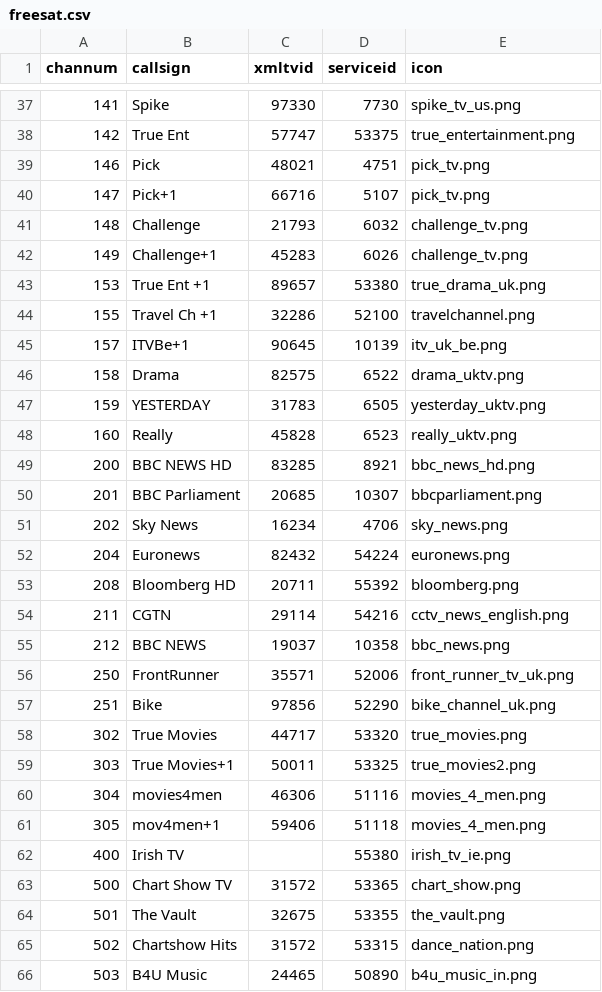
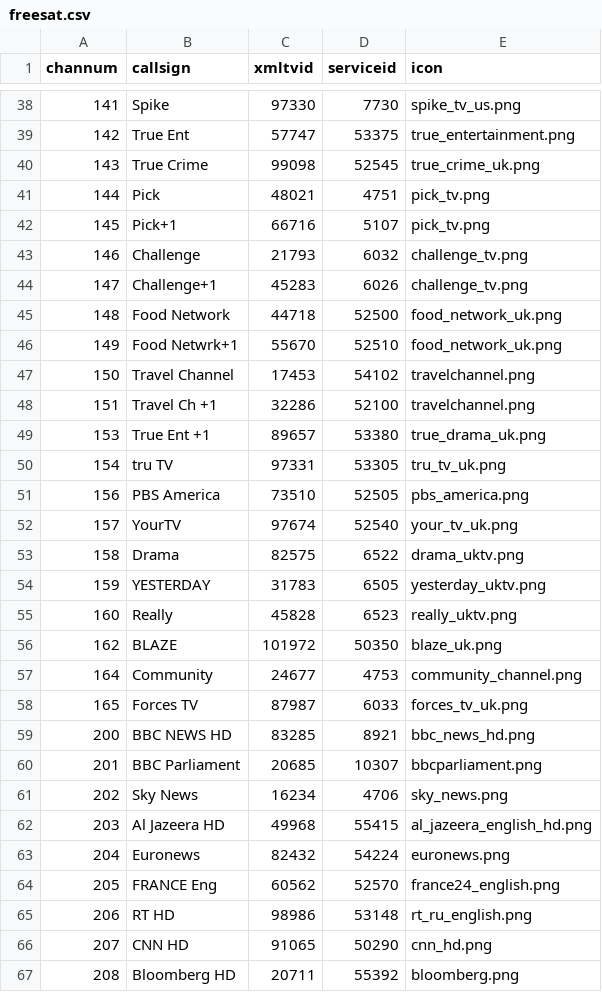
Before and after one commit to ta264/mythtv_channel_manager, a CSV file: contrib/freesat.csv, drawn as a sheet; only a part is shown, gaps mark what is left out; the shorter side is filled out with more unchanged rows; the diff covers the shown part only.

Commit message:
New channels and logos

```diff
--- a/contrib/freesat.csv
+++ b/contrib/freesat.csv
@@ -38,9 +39,15 @@ channum,callsign,xmltvid,serviceid,icon
 142,True Ent,57747,53375,true_entertainment.png
-146,Pick,48021,4751,pick_tv.png
-147,Pick+1,66716,5107,pick_tv.png
-148,Challenge,21793,6032,challenge_tv.png
-149,Challenge+1,45283,6026,challenge_tv.png
+143,True Crime,99098,52545,true_crime_uk.png
+144,Pick,48021,4751,pick_tv.png
+145,Pick+1,66716,5107,pick_tv.png
+146,Challenge,21793,6032,challenge_tv.png
+147,Challenge+1,45283,6026,challenge_tv.png
+148,Food Network,44718,52500,food_network_uk.png
+149,Food Netwrk+1,55670,52510,food_network_uk.png
+150,Travel Channel,17453,54102,travelchannel.png
+151,Travel Ch +1,32286,52100,travelchannel.png
 153,True Ent +1,89657,53380,true_drama_uk.png
-155,Travel Ch +1,32286,52100,travelchannel.png
-157,ITVBe+1,90645,10139,itv_uk_be.png
+154,tru TV,97331,53305,tru_tv_uk.png
+156,PBS America,73510,52505,pbs_america.png
+157,YourTV,97674,52540,your_tv_uk.png
 158,Drama,82575,6522,drama_uktv.png
@@ -48,2 +55,5 @@ channum,callsign,xmltvid,serviceid,icon
 160,Really,45828,6523,really_uktv.png
+162,BLAZE,101972,50350,blaze_uk.png
+164,Community,24677,4753,community_channel.png
+165,Forces TV,87987,6033,forces_tv_uk.png
 200,BBC NEWS HD,83285,8921,bbc_news_hd.png
@@ -51,3 +61,7 @@ channum,callsign,xmltvid,serviceid,icon
 202,Sky News,16234,4706,sky_news.png
+203,Al Jazeera HD,49968,55415,al_jazeera_english_hd.png
 204,Euronews,82432,54224,euronews.png
+205,FRANCE Eng,60562,52570,france24_english.png
+206,RT HD,98986,53148,rt_ru_english.png
+207,CNN HD,91065,50290,cnn_hd.png
 208,Bloomberg HD,20711,55392,bloomberg.png
```
Also changed, not shown: 15 added rows, 5 removed rows and 15 edited cells elsewhere in this file, 1 other file.
